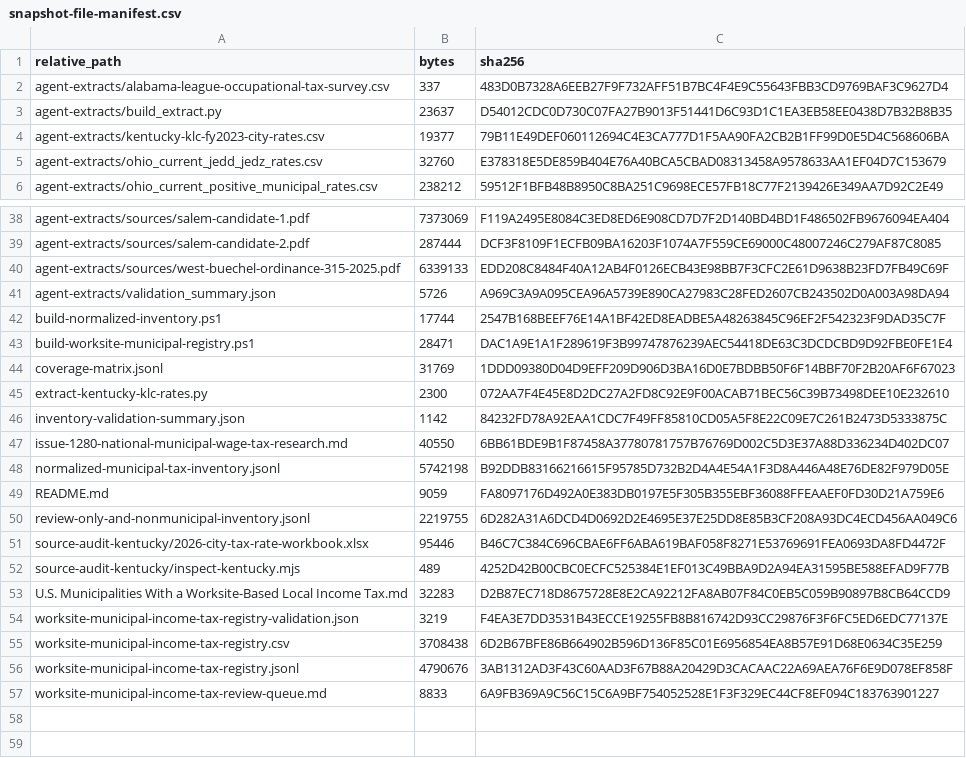
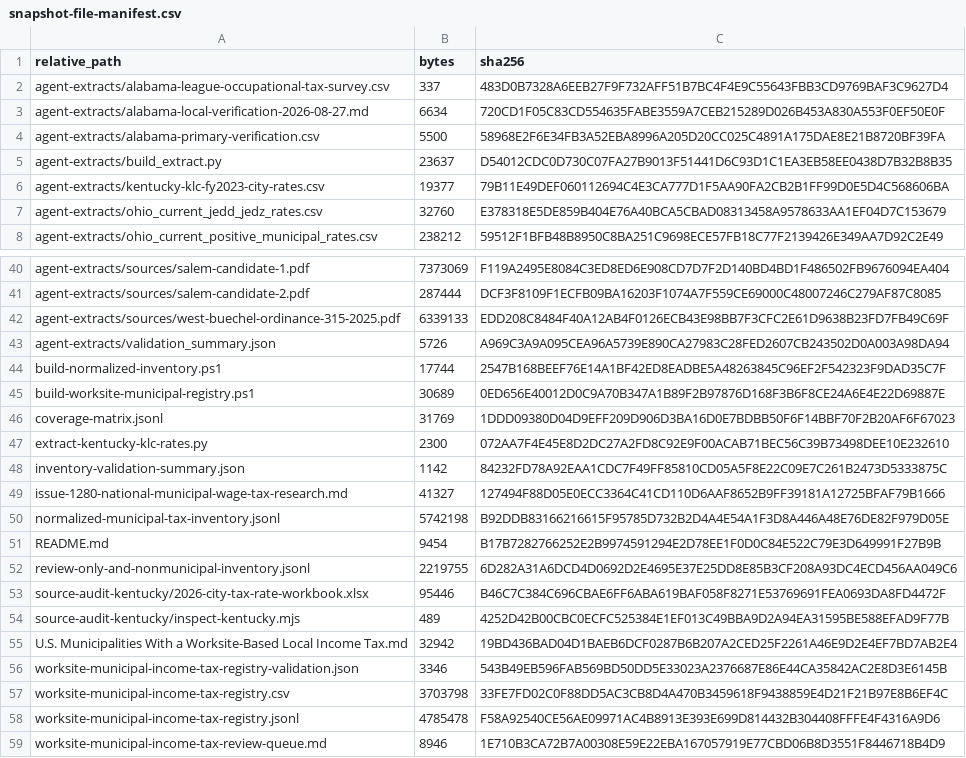
Before and after one commit to bsstrong/strong-tech-consulting, a CSV file: personal/20260826T230418Z_municipal-worksite-income-tax-registry-artifacts/snapshot-file-manifest.csv, drawn as a sheet; only a part is shown, gaps mark what is left out.

Commit message:
Verify Alabama municipal wage tax candidates

```diff
--- a/personal/20260826T230418Z_municipal-worksite-income-tax-registry-artifacts/snapshot-file-manifest.csv
+++ b/personal/20260826T230418Z_municipal-worksite-income-tax-registry-artifacts/snapshot-file-manifest.csv
@@ -2,2 +2,4 @@
 "agent-extracts/alabama-league-occupational-tax-survey.csv","337","483D0B7328A6EEB27F9F732AFF51B7BC4F4E9C55643FBB3CD9769BAF3C9627D4"
+"agent-extracts/alabama-local-verification-2026-08-27.md","6634","720CD1F05C83CD554635FABE3559A7CEB215289D026B453A830A553F0EF50E0F"
+"agent-extracts/alabama-primary-verification.csv","5500","58968E2F6E34FB3A52EBA8996A205D20CC025C4891A175DAE8E21B8720BF39FA"
 "agent-extracts/build_extract.py","23637","D54012CDC0D730C07FA27B9013F51441D6C93D1C1EA3EB58EE0438D7B32B8B35"
@@ -42,3 +44,3 @@
 "build-normalized-inventory.ps1","17744","2547B168BEEF76E14A1BF42ED8EADBE5A48263845C96EF2F542323F9DAD35C7F"
-"build-worksite-municipal-registry.ps1","28471","DAC1A9E1A1F289619F3B99747876239AEC54418DE63C3DCDCBD9D92FBE0FE1E4"
+"build-worksite-municipal-registry.ps1","30689","0ED656E40012D0C9A70B347A1B89F2B97876D168F3B6F8CE24A6E4E22D69887E"
 "coverage-matrix.jsonl","31769","1DDD09380D04D9EFF209D906D3BA16D0E7BDBB50F6F14BBF70F2B20AF6F67023"
@@ -46,5 +48,5 @@
 "inventory-validation-summary.json","1142","84232FD78A92EAA1CDC7F49FF85810CD05A5F8E22C09E7C261B2473D5333875C"
-"issue-1280-national-municipal-wage-tax-research.md","40550","6BB61BDE9B1F87458A37780781757B76769D002C5D3E37A88D336234D402DC07"
+"issue-1280-national-municipal-wage-tax-research.md","41327","127494F88D05E0ECC3364C41CD110D6AAF8652B9FF39181A12725BFAF79B1666"
 "normalized-municipal-tax-inventory.jsonl","5742198","B92DDB83166216615F95785D732B2D4A4E54A1F3D8A446A48E76DE82F979D05E"
-"README.md","9059","FA8097176D492A0E383DB0197E5F305B355EBF36088FFEAAEF0FD30D21A759E6"
+"README.md","9454","B17B7282766252E2B9974591294E2D78EE1F0D0C84E522C79E3D649991F27B9B"
 "review-only-and-nonmunicipal-inventory.jsonl","2219755","6D282A31A6DCD4D0692D2E4695E37E25DD8E85B3CF208A93DC4ECD456AA049C6"
@@ -52,6 +54,6 @@
 "source-audit-kentucky/inspect-kentucky.mjs","489","4252D42B00CBC0ECFC525384E1EF013C49BBA9D2A94EA31595BE588EFAD9F77B"
-"U.S. Municipalities With a Worksite-Based Local Income Tax.md","32283","D2B87EC718D8675728E8E2CA92212FA8AB07F84C0EB5C059B90897B8CB64CCD9"
-"worksite-municipal-income-tax-registry-validation.json","3219","F4EA3E7DD3531B43ECCE19255FB8B816742D93CC29876F3F6FC5ED6EDC77137E"
-"worksite-municipal-income-tax-registry.csv","3708438","6D2B67BFE86B664902B596D136F85C01E6956854EA8B57E91D68E0634C35E259"
-"worksite-municipal-income-tax-registry.jsonl","4790676","3AB1312AD3F43C60AAD3F67B88A20429D3CACAAC22A69AEA76F6E9D078EF858F"
-"worksite-municipal-income-tax-review-queue.md","8833","6A9FB369A9C56C15C6A9BF754052528E1F3F329EC44CF8EF094C183763901227"
+"U.S. Municipalities With a Worksite-Based Local Income Tax.md","32942","19BD436BAD04D1BAEB6DCF0287B6B207A2CED25F2261A46E9D2E4EF7BD7AB2E4"
+"worksite-municipal-income-tax-registry-validation.json","3346","543B49EB596FAB569BD50DD5E33023A2376687E86E44CA35842AC2E8D3E6145B"
+"worksite-municipal-income-tax-registry.csv","3703798","33FE7FD02C0F88DD5AC3CB8D4A470B3459618F9438859E4D21F21B97E8B6EF4C"
+"worksite-municipal-income-tax-registry.jsonl","4785478","F58A92540CE56AE09971AC4B8913E393E699D814432B304408FFFE4F4316A9D6"
+"worksite-municipal-income-tax-review-queue.md","8946","1E710B3CA72B7A00308E59E22EBA167057919E77CBD06B8D3551F8446718B4D9"
```
Also changed, not shown: 9 other files.
